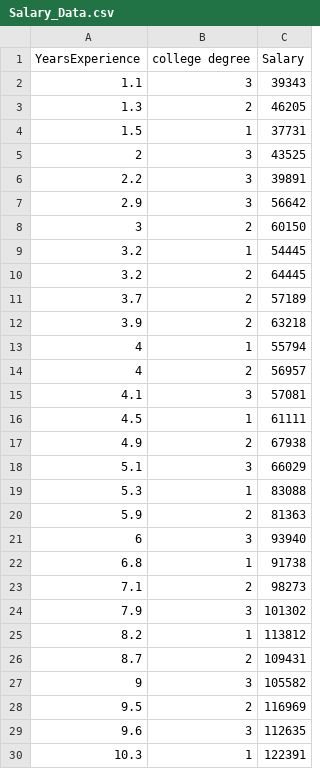
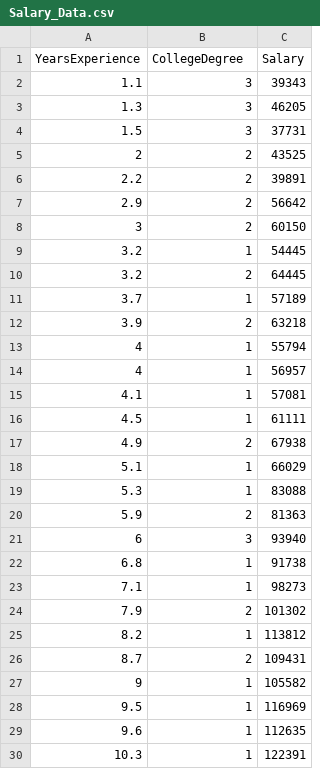
Before and after one commit to LittleCuteBug/LinearReagression, a CSV file: Salary_Data.csv, drawn as a sheet; only a part is shown; the diff covers the shown part only.

Commit message:
Replace

```diff
--- a/Salary_Data.csv
+++ b/Salary_Data.csv
@@ -1,8 +1,8 @@
-YearsExperience,college degree,Salary
+YearsExperience,CollegeDegree,Salary
 1.1,3,39343
-1.3,2,46205
-1.5,1,37731
-2,3,43525
-2.2,3,39891
-2.9,3,56642
+1.3,3,46205
+1.5,3,37731
+2,2,43525
+2.2,2,39891
+2.9,2,56642
 3,2,60150
@@ -10,10 +10,10 @@ YearsExperience,college degree,Salary
 3.2,2,64445
-3.7,2,57189
+3.7,1,57189
 3.9,2,63218
 4,1,55794
-4,2,56957
-4.1,3,57081
+4,1,56957
+4.1,1,57081
 4.5,1,61111
 4.9,2,67938
-5.1,3,66029
+5.1,1,66029
 5.3,1,83088
@@ -22,9 +22,9 @@ YearsExperience,college degree,Salary
 6.8,1,91738
-7.1,2,98273
-7.9,3,101302
+7.1,1,98273
+7.9,2,101302
 8.2,1,113812
 8.7,2,109431
-9,3,105582
-9.5,2,116969
-9.6,3,112635
+9,1,105582
+9.5,1,116969
+9.6,1,112635
 10.3,1,122391
```
Also changed, not shown: 1 edited cell elsewhere in this file.
